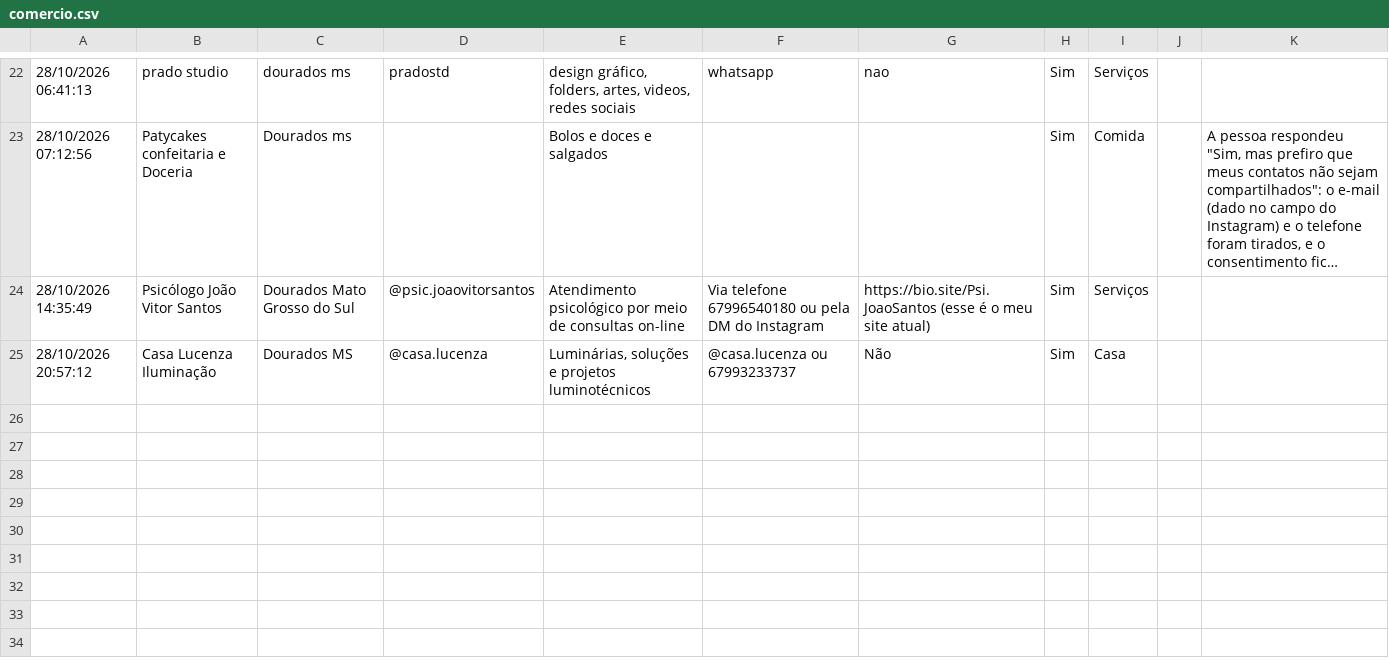
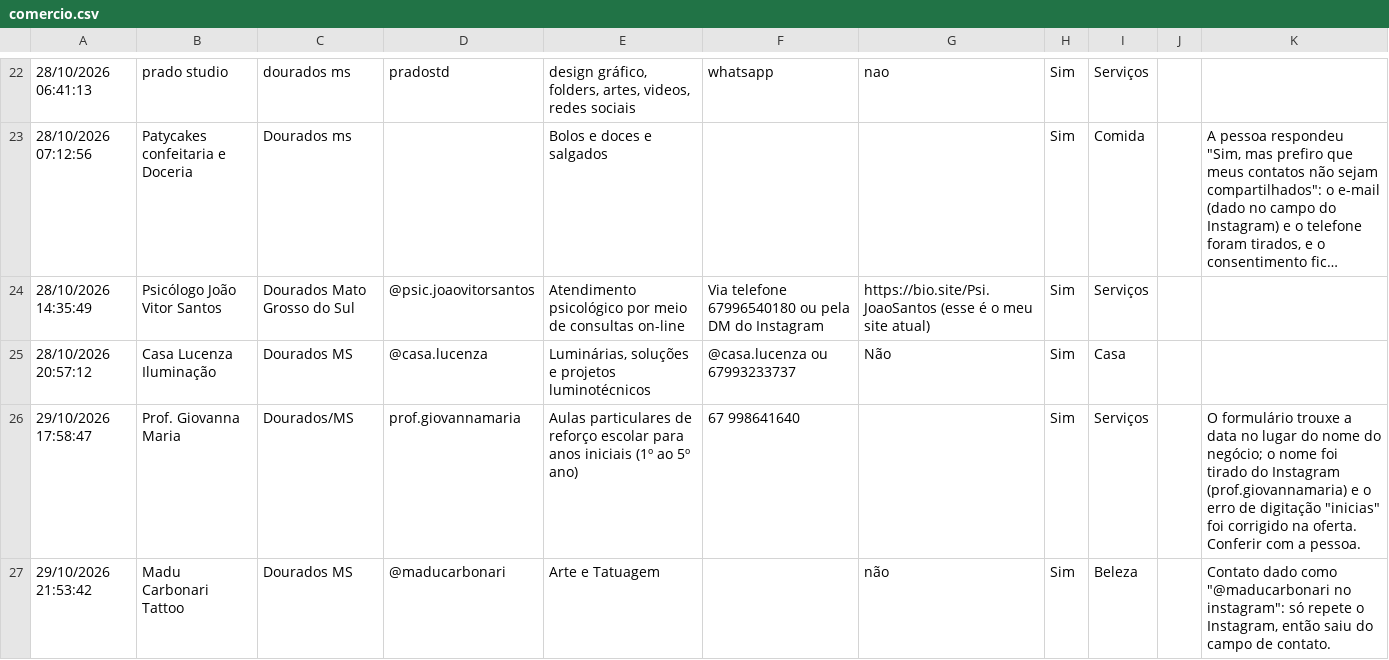
Before and after one commit to luizcarlos1405/nos, a CSV file: data/comercio.csv, drawn as a sheet; only a part is shown, gaps mark what is left out; long unchanged cells end in ….

Commit message:
Add two businesses to Comércio (aulas de reforço, Madu Carbonari Tattoo)

```diff
--- a/data/comercio.csv
+++ b/data/comercio.csv
@@ -25 +25,3 @@
 28/10/2026 20:57:12;Casa Lucenza Iluminação;Dourados MS;@casa.lucenza;Luminárias, soluções e projetos luminotécnicos ;@casa.lucenza ou 67993233737;Não;Sim;Casa;;
+29/10/2026 17:58:47;Prof. Giovanna Maria;Dourados/MS;prof.giovannamaria;Aulas particulares de reforço escolar para anos iniciais (1º ao 5º ano);67 998641640;;Sim;Serviços;;"O formulário trouxe a data no lugar do nome do negócio; o nome foi tirado do Instagram (prof.giovannamaria) e o erro de digitação ""inicias"" foi corrigido na oferta. Conferir com a pessoa."
+29/10/2026 21:53:42;Madu Carbonari Tattoo;Dourados MS;@maducarbonari;Arte e Tatuagem;;não;Sim;Beleza;;"Contato dado como ""@maducarbonari no instagram"": só repete o Instagram, então saiu do campo de contato."
```
